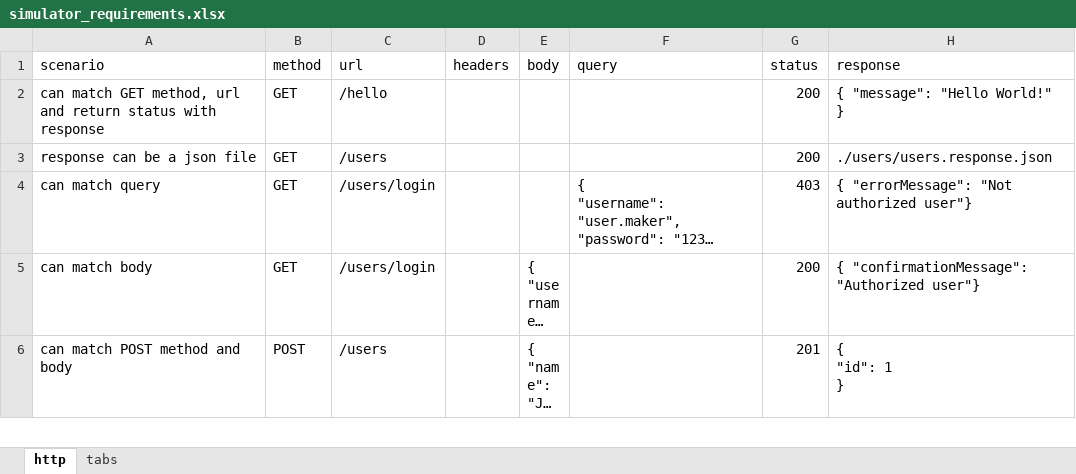
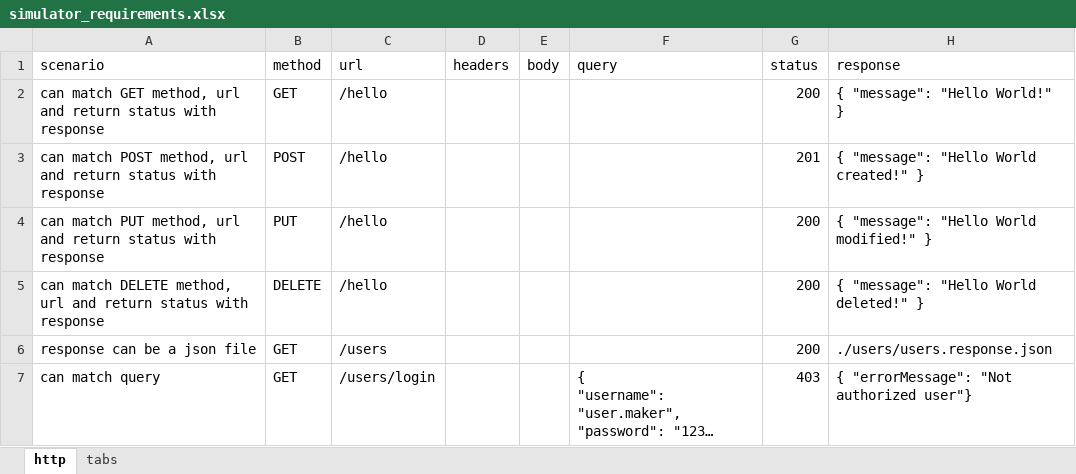
Before and after one commit to oscarcenteno/api-server-sim, an Excel workbook: test_server/simulator_requirements.xlsx, sheet http, drawn as a sheet; only a part is shown; the shorter side is filled out with more unchanged rows; long unchanged cells end in …; values as stored, in another font and other column widths than the file's, no borders; table styles not drawn; the diff names each change by its address in the sheet, - before the commit and + after, or states it on an @@ line.

Commit message:
Added filtering to "calls". Tests included. Also, included tests for the email smtp server.

```diff
--- a/test_server/simulator_requirements.xlsx (sheet http)
+++ b/test_server/simulator_requirements.xlsx (sheet http)
+row 3: can match POST method, url and return status with response | POST | /hello |  |  |  | 201 | { "message": "Hello World created!" }
+row 4: can match PUT method, url and return status with response | PUT | /hello |  |  |  | 200 | { "message": "Hello World modified!" }
+row 5: can match DELETE method, url and return status with response | DELETE | /hello |  |  |  | 200 | { "message": "Hello World deleted!" }
```
Also changed, not shown: 7 other files.
